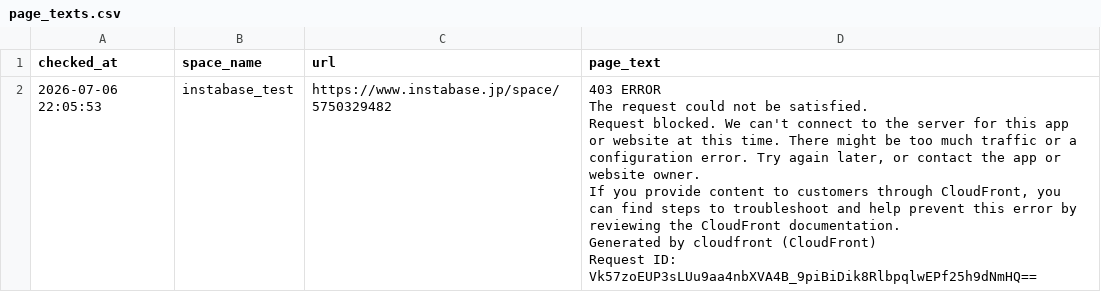
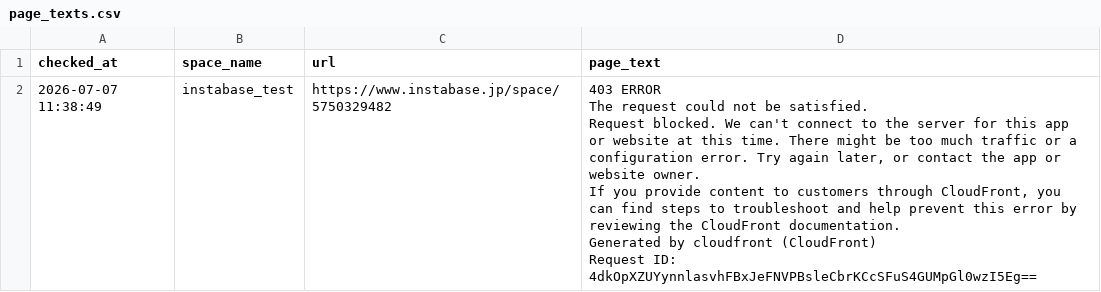
Before and after one commit to Haru-debug-cloud/booking-monitor, a CSV file: page_texts.csv, drawn as a sheet.

```diff
--- a/page_texts.csv
+++ b/page_texts.csv
@@ -1,7 +1,7 @@
 checked_at,space_name,url,page_text
-2026-07-06 22:05:53,instabase_test,https://www.instabase.jp/space/5750329482,"403 ERROR
-The request could not be satisfied.
-Request blocked. We can't connect to the server for this app or website at this time. There might be too much traffic or a configuration error. Try again later, or contact the app or website owner.
-If you provide content to customers through CloudFront, you can find steps to troubleshoot and help prevent this error by reviewing the CloudFront documentation.
-Generated by cloudfront (CloudFront)
-Request ID: Vk57zoEUP3sLUu9aa4nbXVA4B_9piBiDik8RlbpqlwEPf25h9dNmHQ=="
+2026-07-07 11:38:49,instabase_test,https://www.instabase.jp/space/5750329482,"403 ERROR
+The request could not be satisfied.
+Request blocked. We can't connect to the server for this app or website at this time. There might be too much traffic or a configuration error. Try again later, or contact the app or website owner.
+If you provide content to customers through CloudFront, you can find steps to troubleshoot and help prevent this error by reviewing the CloudFront documentation.
+Generated by cloudfront (CloudFront)
+Request ID: 4dkOpXZUYynnlasvhFBxJeFNVPBsleCbrKCcSFuS4GUMpGl0wzI5Eg=="
```
